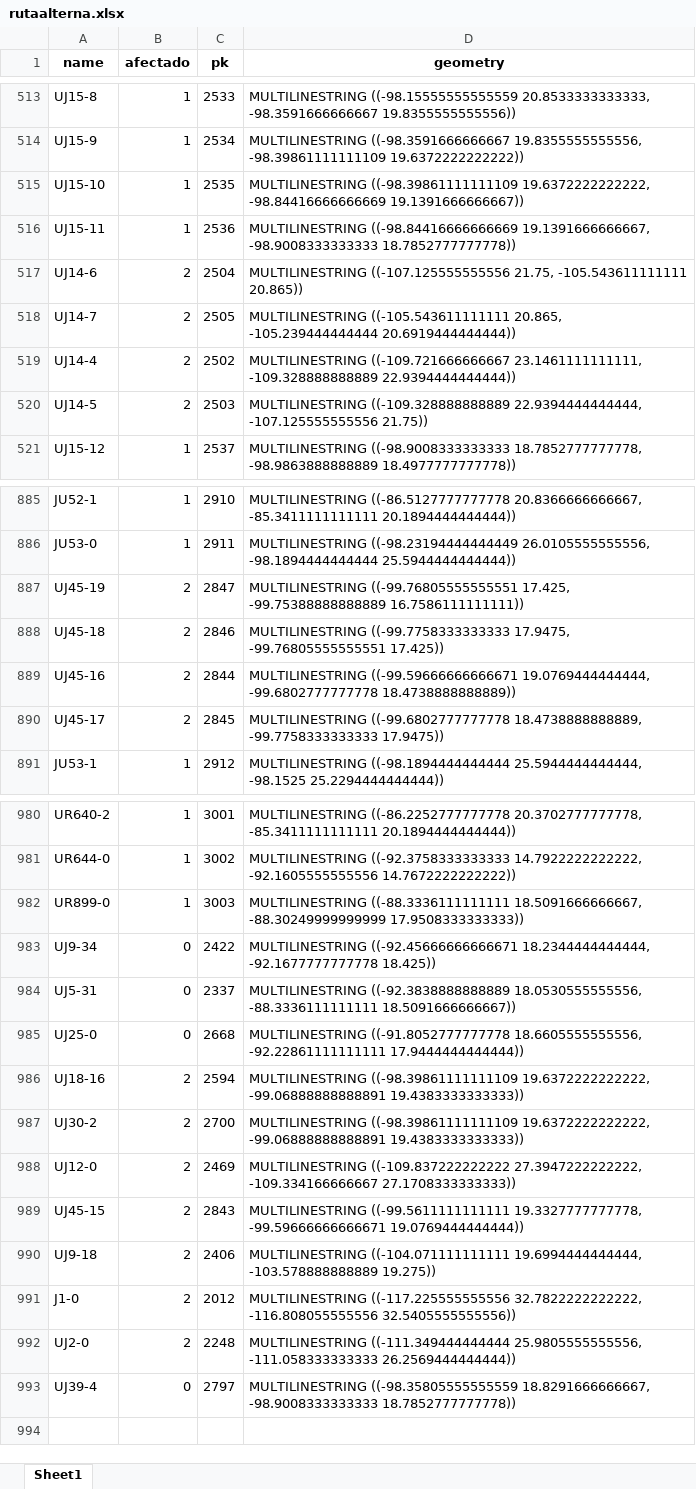
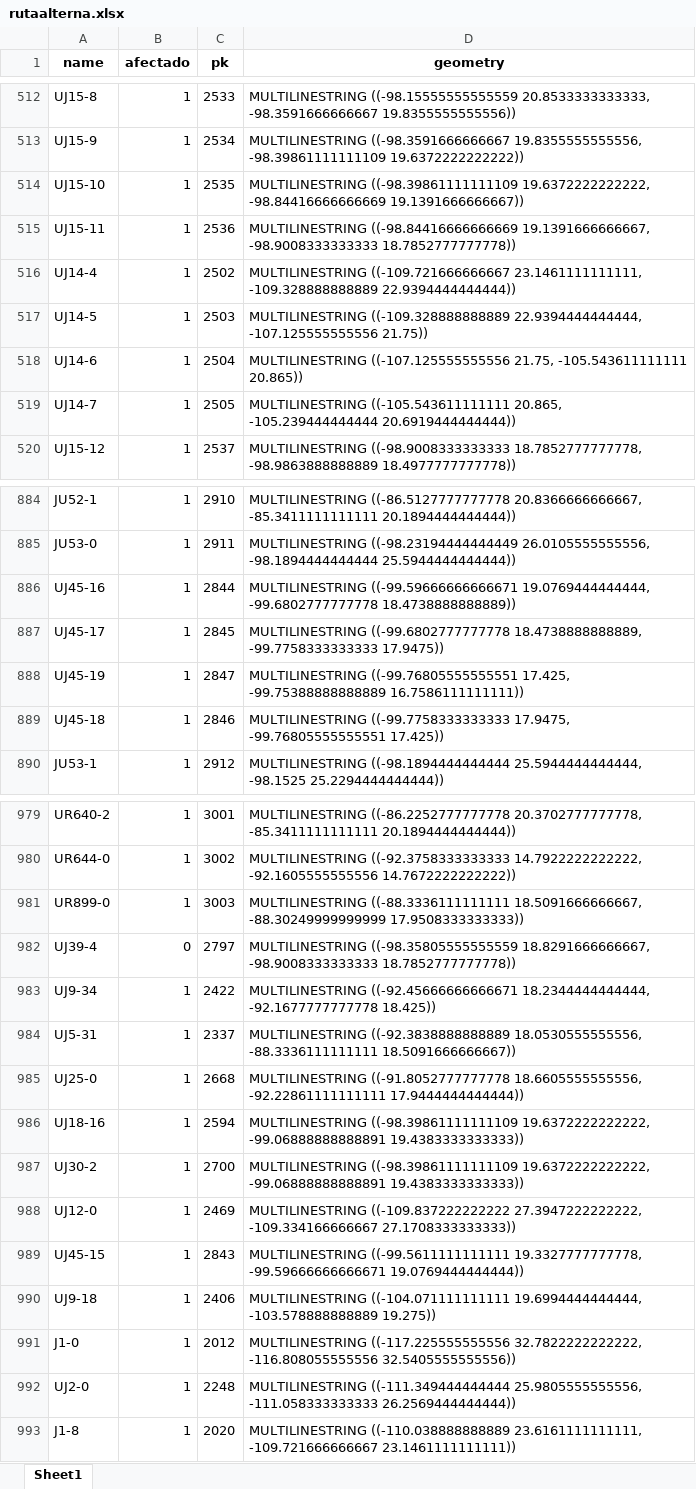
Before and after one commit to BrandonIslas/Prueba1Pluma, an Excel workbook: test_pluma/rutaalterna.xlsx, sheet Sheet1, drawn as a sheet; only a part is shown, gaps mark what is left out; values as stored, in another font and other column widths than the file's, no borders; removed rows and columns are numbered as before the commit, all else as after; the diff covers the shown part only; the diff names each change by its address in the sheet, - before the commit and + after, or states it on an @@ line.

```diff
--- a/test_pluma/rutaalterna.xlsx (sheet Sheet1)
+++ b/test_pluma/rutaalterna.xlsx (sheet Sheet1)
-row 517: UJ14-6 | 2 | 2504 | MULTILINESTRING ((-107.125555555556 21.75, -105.543611111111 20.865))
-row 518: UJ14-7 | 2 | 2505 | MULTILINESTRING ((-105.543611111111 20.865, -105.239444444444 20.6919444444444))
-B516:B517 (afectado): 2
+B516:B517 (afectado): 1
+row 518: UJ14-6 | 1 | 2504 | MULTILINESTRING ((-107.125555555556 21.75, -105.543611111111 20.865))
+row 519: UJ14-7 | 1 | 2505 | MULTILINESTRING ((-105.543611111111 20.865, -105.239444444444 20.6919444444444))
-row 887: UJ45-19 | 2 | 2847 | MULTILINESTRING ((-99.76805555555551 17.425, -99.75388888888889 16.7586111111111))
-row 888: UJ45-18 | 2 | 2846 | MULTILINESTRING ((-99.7758333333333 17.9475, -99.76805555555551 17.425))
-B886:B887 (afectado): 2
+B886:B887 (afectado): 1
+row 888: UJ45-19 | 1 | 2847 | MULTILINESTRING ((-99.76805555555551 17.425, -99.75388888888889 16.7586111111111))
+row 889: UJ45-18 | 1 | 2846 | MULTILINESTRING ((-99.7758333333333 17.9475, -99.76805555555551 17.425))
-row 983: UJ9-34 | 0 | 2422 | MULTILINESTRING ((-92.45666666666671 18.2344444444444, -92.1677777777778 18.425))
-row 984: UJ5-31 | 0 | 2337 | MULTILINESTRING ((-92.3838888888889 18.0530555555556, -88.3336111111111 18.5091666666667))
-row 985: UJ25-0 | 0 | 2668 | MULTILINESTRING ((-91.8052777777778 18.6605555555556, -92.22861111111111 17.9444444444444))
-row 986: UJ18-16 | 2 | 2594 | MULTILINESTRING ((-98.39861111111109 19.6372222222222, -99.06888888888891 19.4383333333333))
-row 987: UJ30-2 | 2 | 2700 | MULTILINESTRING ((-98.39861111111109 19.6372222222222, -99.06888888888891 19.4383333333333))
-row 988: UJ12-0 | 2 | 2469 | MULTILINESTRING ((-109.837222222222 27.3947222222222, -109.334166666667 27.1708333333333))
-row 989: UJ45-15 | 2 | 2843 | MULTILINESTRING ((-99.5611111111111 19.3327777777778, -99.59666666666671 19.0769444444444))
-row 990: UJ9-18 | 2 | 2406 | MULTILINESTRING ((-104.071111111111 19.6994444444444, -103.578888888889 19.275))
-row 991: J1-0 | 2 | 2012 | MULTILINESTRING ((-117.225555555556 32.7822222222222, -116.808055555556 32.5405555555556))
-row 992: UJ2-0 | 2 | 2248 | MULTILINESTRING ((-111.349444444444 25.9805555555556, -111.058333333333 26.2569444444444))
+row 983: UJ9-34 | 1 | 2422 | MULTILINESTRING ((-92.45666666666671 18.2344444444444, -92.1677777777778 18.425))
+row 984: UJ5-31 | 1 | 2337 | MULTILINESTRING ((-92.3838888888889 18.0530555555556, -88.3336111111111 18.5091666666667))
+row 985: UJ25-0 | 1 | 2668 | MULTILINESTRING ((-91.8052777777778 18.6605555555556, -92.22861111111111 17.9444444444444))
+row 986: UJ18-16 | 1 | 2594 | MULTILINESTRING ((-98.39861111111109 19.6372222222222, -99.06888888888891 19.4383333333333))
+row 987: UJ30-2 | 1 | 2700 | MULTILINESTRING ((-98.39861111111109 19.6372222222222, -99.06888888888891 19.4383333333333))
+row 988: UJ12-0 | 1 | 2469 | MULTILINESTRING ((-109.837222222222 27.3947222222222, -109.334166666667 27.1708333333333))
+row 989: UJ45-15 | 1 | 2843 | MULTILINESTRING ((-99.5611111111111 19.3327777777778, -99.59666666666671 19.0769444444444))
+row 990: UJ9-18 | 1 | 2406 | MULTILINESTRING ((-104.071111111111 19.6994444444444, -103.578888888889 19.275))
+row 991: J1-0 | 1 | 2012 | MULTILINESTRING ((-117.225555555556 32.7822222222222, -116.808055555556 32.5405555555556))
+row 992: UJ2-0 | 1 | 2248 | MULTILINESTRING ((-111.349444444444 25.9805555555556, -111.058333333333 26.2569444444444))
+row 993: J1-8 | 1 | 2020 | MULTILINESTRING ((-110.038888888889 23.6161111111111, -109.721666666667 23.1461111111111))
```
Also changed, not shown: 11 added rows, 12 removed rows, 7 moved rows and 31 edited cells elsewhere in this sheet, 9 other files.
